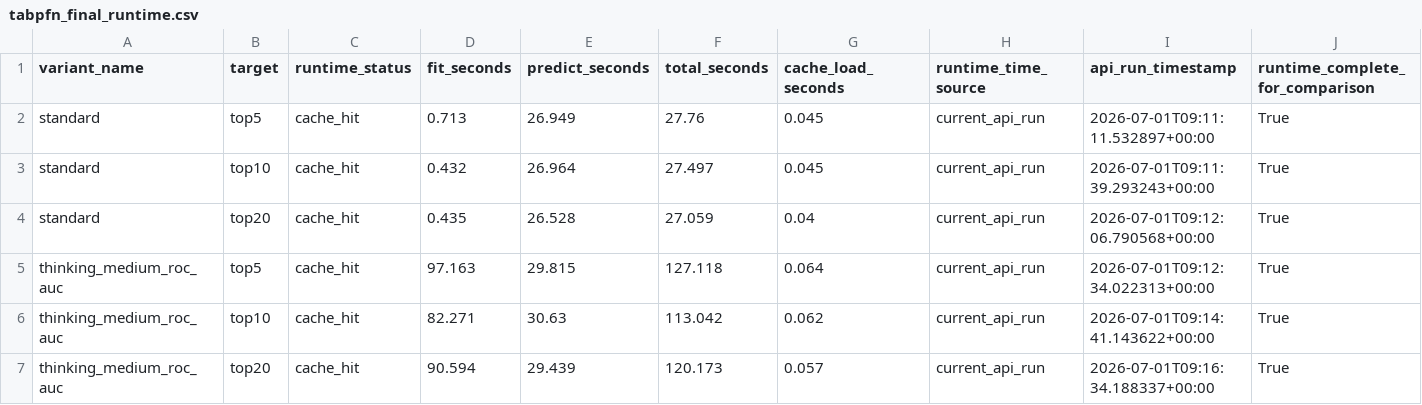
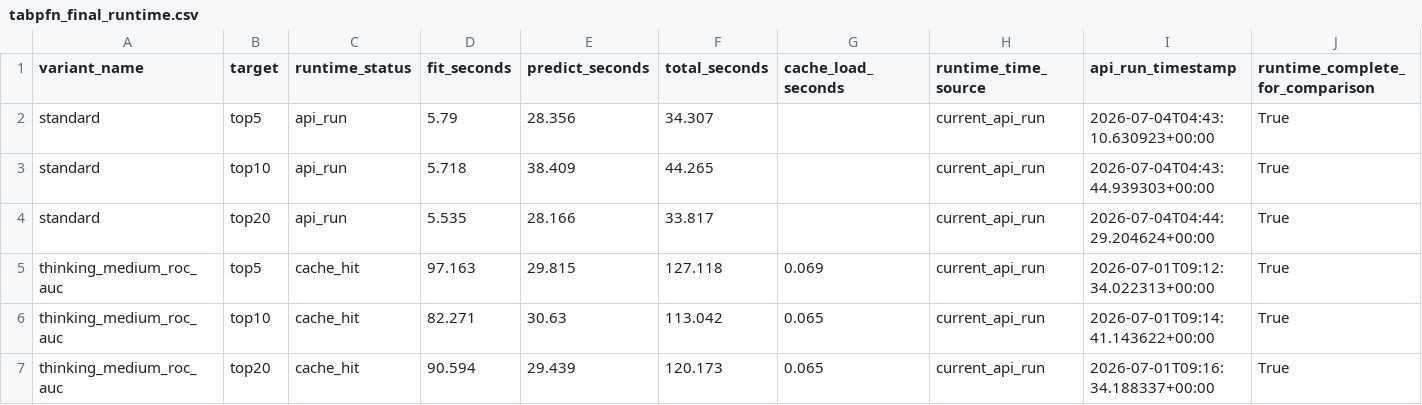
Before and after one commit to LPI24/GADA-Group3-Cycling-Stage-Prediction, a CSV file: data/processed/tabpfn/03_final_three_targets/tabpfn_final_runtime.csv, drawn as a sheet; only a part is shown; the diff names each change by its address in the sheet, - before the commit and + after, or states it on an @@ line.

```diff
--- a/data/processed/tabpfn/03_final_three_targets/tabpfn_final_runtime.csv
+++ b/data/processed/tabpfn/03_final_three_targets/tabpfn_final_runtime.csv
-C2:C4 (runtime_status): cache_hit
+C2:C4 (runtime_status): api_run
-D2 (fit_seconds): 0.713
+D2 (fit_seconds): 5.79
-E2 (predict_seconds): 26.949
+E2 (predict_seconds): 28.356
-F2 (total_seconds): 27.76
+F2 (total_seconds): 34.307
-G2:G3 (cache_load_seconds): 0.045
+G2:G3 (cache_load_seconds): (empty)
-I2 (api_run_timestamp): 2026-07-01T09:11:11.532897+00:00
+I2 (api_run_timestamp): 2026-07-04T04:43:10.630923+00:00
-D3 (fit_seconds): 0.432
+D3 (fit_seconds): 5.718
-E3 (predict_seconds): 26.964
+E3 (predict_seconds): 38.409
-F3 (total_seconds): 27.497
+F3 (total_seconds): 44.265
-I3 (api_run_timestamp): 2026-07-01T09:11:39.293243+00:00
+I3 (api_run_timestamp): 2026-07-04T04:43:44.939303+00:00
-D4 (fit_seconds): 0.435
+D4 (fit_seconds): 5.535
-E4 (predict_seconds): 26.528
+E4 (predict_seconds): 28.166
-F4 (total_seconds): 27.059
+F4 (total_seconds): 33.817
-G4 (cache_load_seconds): 0.04
+G4 (cache_load_seconds): (empty)
-I4 (api_run_timestamp): 2026-07-01T09:12:06.790568+00:00
+I4 (api_run_timestamp): 2026-07-04T04:44:29.204624+00:00
-G5 (cache_load_seconds): 0.064
+G5 (cache_load_seconds): 0.069
-G6 (cache_load_seconds): 0.062
+G6 (cache_load_seconds): 0.065
-G7 (cache_load_seconds): 0.057
+G7 (cache_load_seconds): 0.065
```
Also changed, not shown: data/processed/tabpfn/03_final_three_targets/case_studies/tabpfn_case_study_tdf2025_stage12_16.csv, data/processed/tabpfn/03_final_three_targets/case_studies/tabpfn_case_study_tdf2025_stage12_16_top20_comparison.csv, 20 other files.
